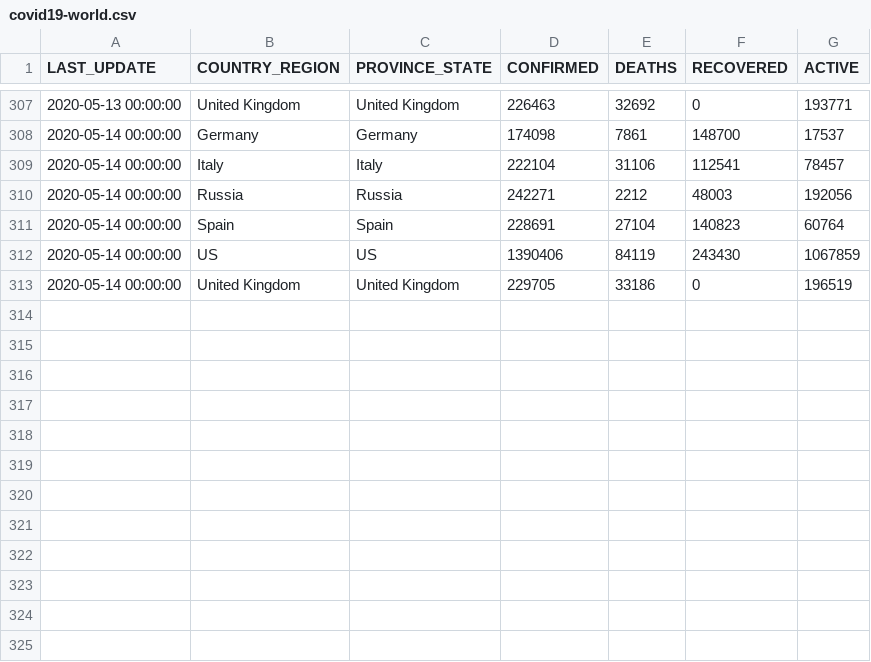
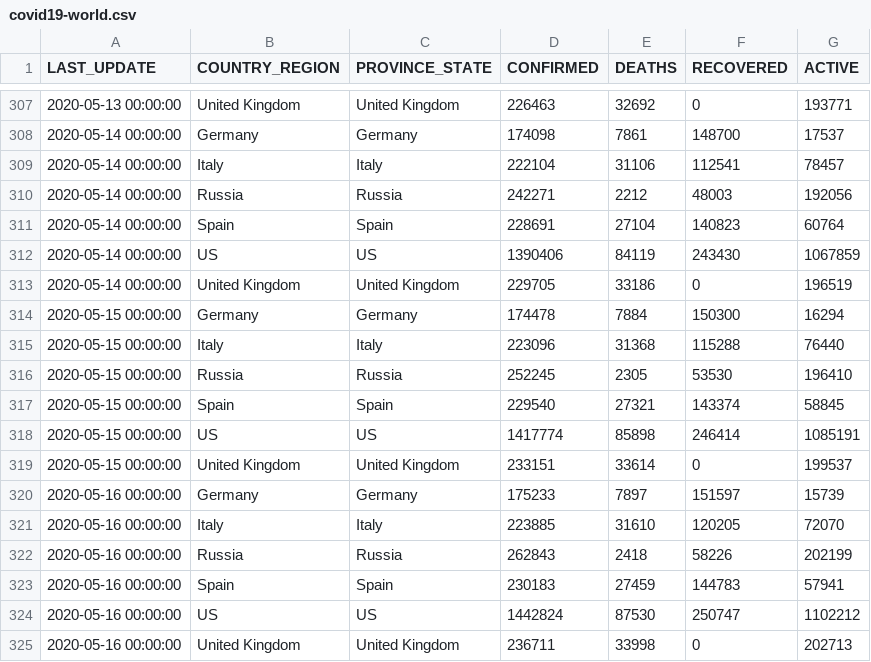
Before and after one commit to pavelfomin/COVID-19, a CSV file: aggregated/covid19-world.csv, drawn as a sheet; only a part is shown, gaps mark what is left out; the diff names each change by its address in the sheet, - before the commit and + after, or states it on an @@ line.

```diff
--- a/aggregated/covid19-world.csv
+++ b/aggregated/covid19-world.csv
+row 314: 2020-05-15 00:00:00 | Germany | Germany | 174478 | 7884 | 150300 | 16294
+row 315: 2020-05-15 00:00:00 | Italy | Italy | 223096 | 31368 | 115288 | 76440
+row 316: 2020-05-15 00:00:00 | Russia | Russia | 252245 | 2305 | 53530 | 196410
+row 317: 2020-05-15 00:00:00 | Spain | Spain | 229540 | 27321 | 143374 | 58845
+row 318: 2020-05-15 00:00:00 | US | US | 1417774 | 85898 | 246414 | 1085191
+row 319: 2020-05-15 00:00:00 | United Kingdom | United Kingdom | 233151 | 33614 | 0 | 199537
+row 320: 2020-05-16 00:00:00 | Germany | Germany | 175233 | 7897 | 151597 | 15739
+row 321: 2020-05-16 00:00:00 | Italy | Italy | 223885 | 31610 | 120205 | 72070
+row 322: 2020-05-16 00:00:00 | Russia | Russia | 262843 | 2418 | 58226 | 202199
+row 323: 2020-05-16 00:00:00 | Spain | Spain | 230183 | 27459 | 144783 | 57941
+row 324: 2020-05-16 00:00:00 | US | US | 1442824 | 87530 | 250747 | 1102212
+row 325: 2020-05-16 00:00:00 | United Kingdom | United Kingdom | 236711 | 33998 | 0 | 202713
```
Also changed, not shown: aggregated/covid19-us-rotated.csv, aggregated/covid19-us.csv, 5 other files.
